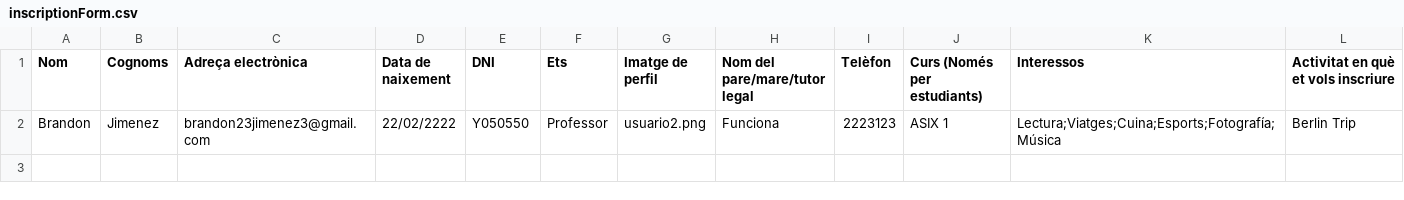
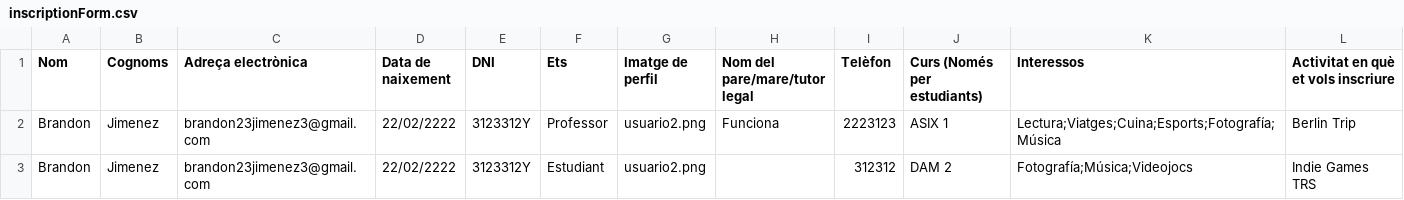
Before and after one commit to MarcCristobal/Activities-Management-ERP, a CSV file: inscriptionForm.csv, drawn as a sheet.

```diff
--- a/inscriptionForm.csv
+++ b/inscriptionForm.csv
@@ -1,2 +1,3 @@
 "Nom","Cognoms","Adreça electrònica","Data de naixement","DNI","Ets","Imatge de perfil","Nom del pare/mare/tutor legal","Telèfon","Curs (Només per estudiants)","Interessos","Activitat en què et vols inscriure"
-Brandon,Jimenez,brandon23jimenez3@gmail.com,22/02/2222,Y050550,Professor,usuario2.png,Funciona,2223123,ASIX 1,Lectura;Viatges;Cuina;Esports;Fotografía;Música,Berlin Trip
+Brandon,Jimenez,brandon23jimenez3@gmail.com,22/02/2222,3123312Y,Professor,usuario2.png,Funciona,2223123,ASIX 1,Lectura;Viatges;Cuina;Esports;Fotografía;Música,Berlin Trip
+Brandon,Jimenez,brandon23jimenez3@gmail.com,22/02/2222,3123312Y,Estudiant,usuario2.png,,312312,DAM 2,Fotografía;Música;Videojocs,Indie Games TRS
```
Also changed, not shown: 7 other files.
